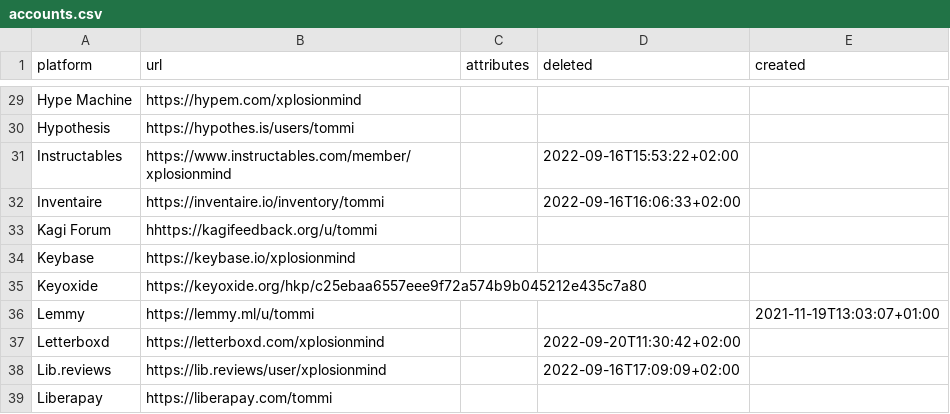
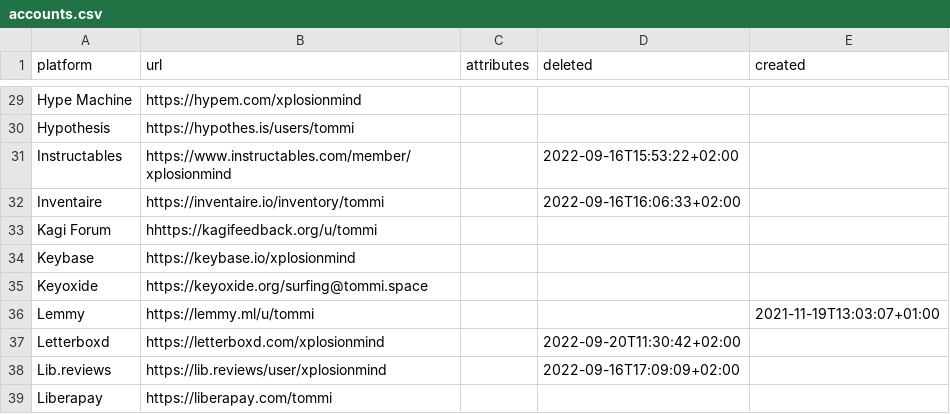
Before and after one commit to xplosionmind/tommi.space, a CSV file: data/accounts.csv, drawn as a sheet; only a part is shown, gaps mark what is left out.

Commit message:
refining Keyoxide link

```diff
--- a/data/accounts.csv
+++ b/data/accounts.csv
@@ -34,3 +34,3 @@ Kagi Forum,hhttps://kagifeedback.org/u/tommi,,,
 Keybase,https://keybase.io/xplosionmind,,,
-Keyoxide,https://keyoxide.org/hkp/c25ebaa6557eee9f72a574b9b045212e435c7a80,,,
+Keyoxide,https://keyoxide.org/surfing@tommi.space,,,
 Lemmy,https://lemmy.ml/u/tommi,,,2021-11-19T13:03:07+01:00
```
